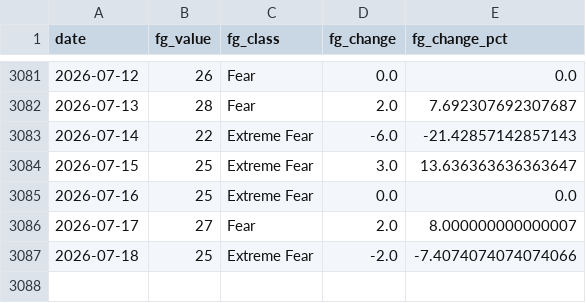
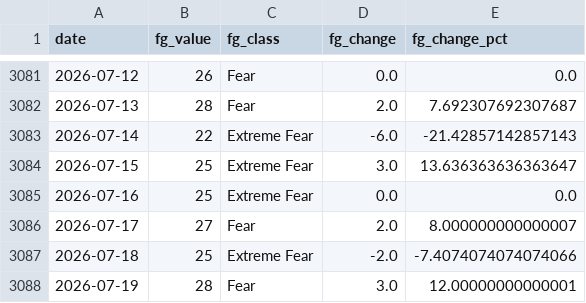
Before and after one commit to juanjo-geo/financial-agent, a CSV file: data/historical/feargreed_history.csv, drawn as a sheet; only a part is shown, gaps mark what is left out.

```diff
--- a/data/historical/feargreed_history.csv
+++ b/data/historical/feargreed_history.csv
@@ -3087 +3087,2 @@ date,fg_value,fg_class,fg_change,fg_change_pct
 2026-07-18,25,Extreme Fear,-2.0,-7.4074074074074066
+2026-07-19,28,Fear,3.0,12.00000000000001
```
Also changed, not shown: data/processed/latest_snapshot.csv, data/signals/evaluation_log.csv, 23 other files.
